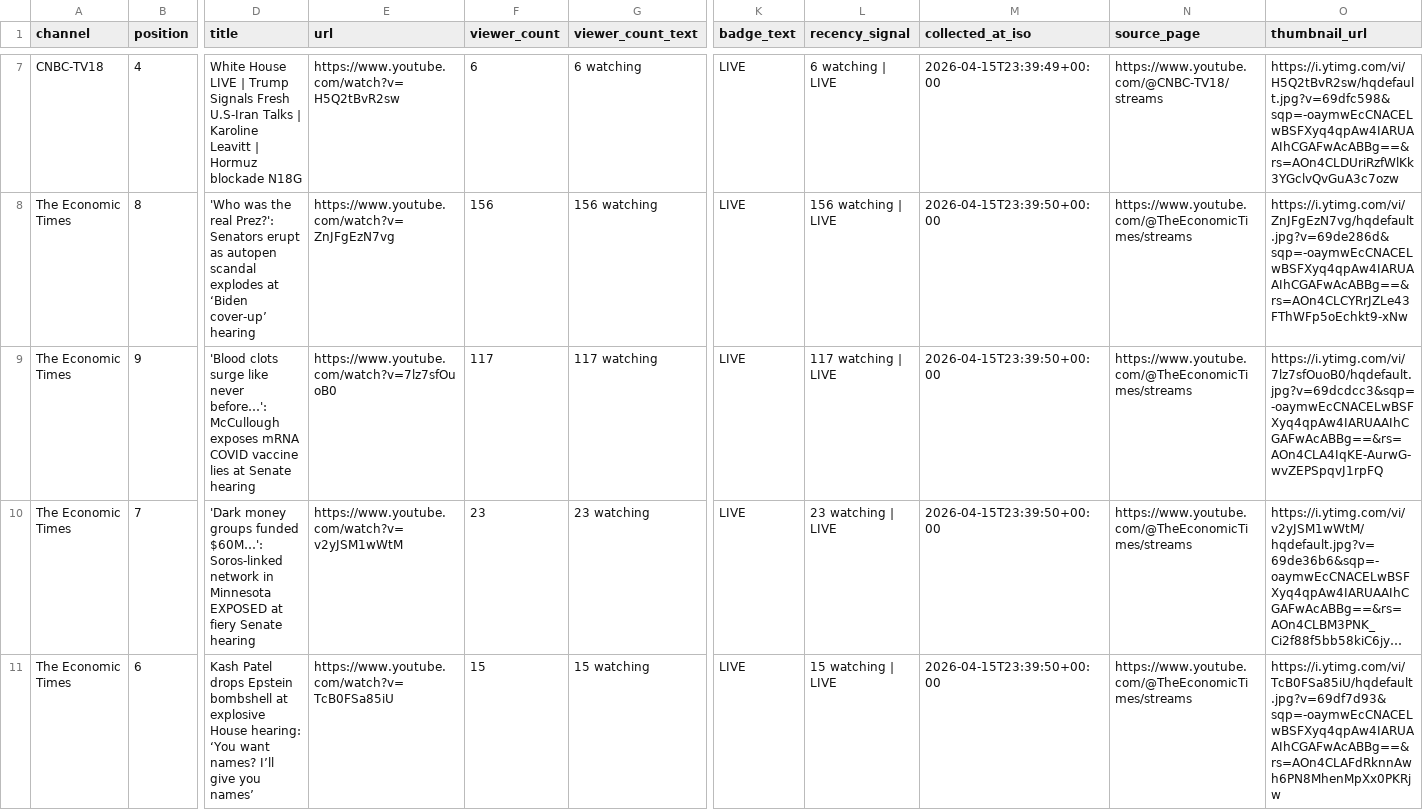
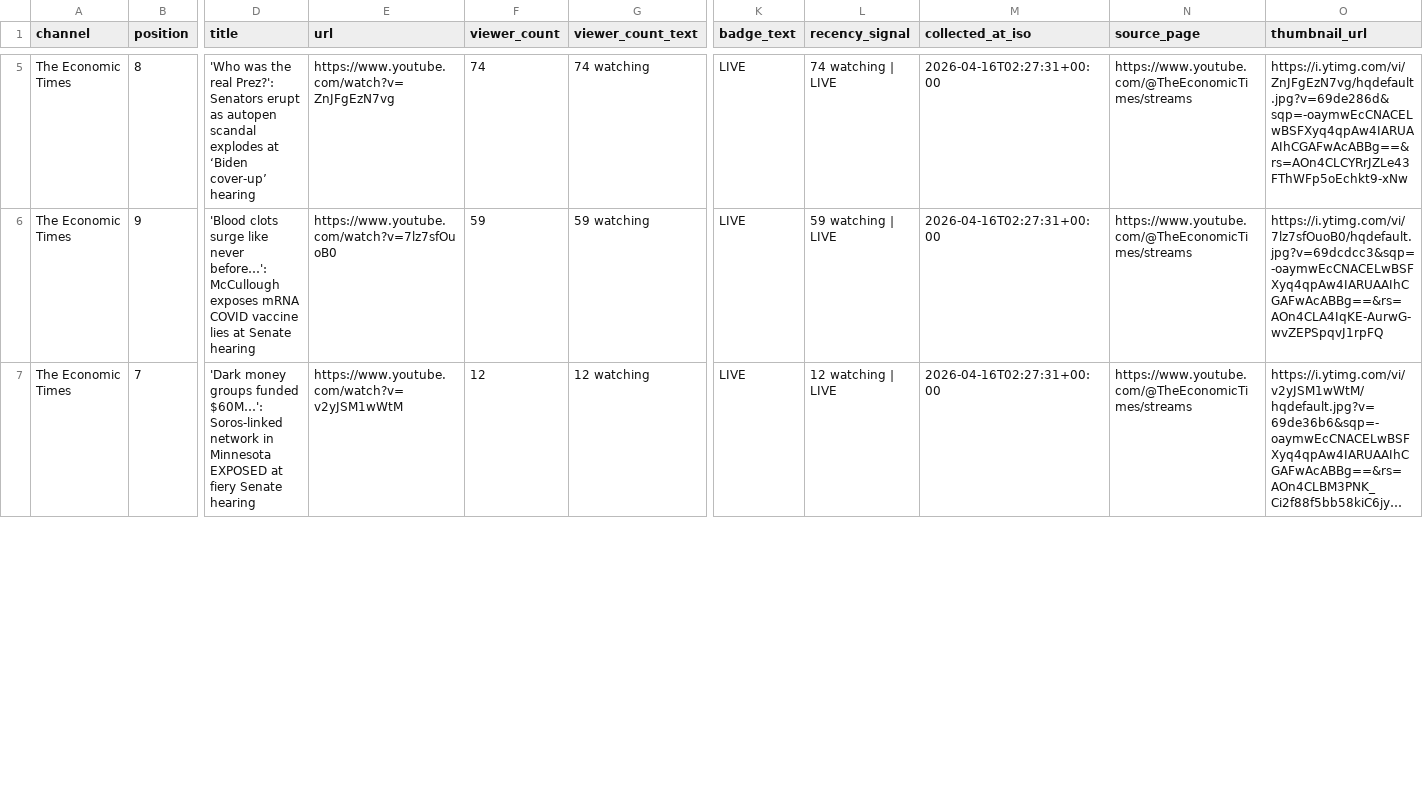
Before and after one commit to ishaangera-wq/YTTrackpu, a CSV file: cnbc_tv18_streams.csv, drawn as a sheet; only a part is shown, gaps mark what is left out; long unchanged cells end in …; removed rows and columns are numbered as before the commit, all else as after; rows hold the shown columns only; the diff covers the shown part only; the diff names each change by its address in the sheet, - before the commit and + after, or states it on an @@ line.

```diff
--- a/cnbc_tv18_streams.csv
+++ b/cnbc_tv18_streams.csv
-row 7: CNBC-TV18 | 4 | White House LIVE | Trump Signals Fresh U.S-Iran Talks | Karoline Leavitt | Hormuz blockade N18G | https://www.youtube.com/watch?v=H5Q2tBvR2sw | 6 | 6 watching | LIVE | 6 watching | LIVE | 2026-04-15T23:39:49+00:00 | https://www.youtube.com/@CNBC-TV18/streams | https://i.ytimg.com/vi/H5Q2tBvR2sw/hqdefault.jpg?v=69dfc598&sqp=-oaymwEcCNACELwBSFXyq4qpAw4IARUAAIhCGAFwAcABBg==&rs=AOn4CLDUriRzfWlKk3YGclvQvGuA3c7ozw
-F5 (viewer_count): 156
+F5 (viewer_count): 74
-G5 (viewer_count_text): 156 watching
+G5 (viewer_count_text): 74 watching
-L5 (recency_signal): 156 watching | LIVE
+L5 (recency_signal): 74 watching | LIVE
-M5:M7 (collected_at_iso): 2026-04-15T23:39:50+00:00
+M5:M7 (collected_at_iso): 2026-04-16T02:27:31+00:00
-F6 (viewer_count): 117
+F6 (viewer_count): 59
-G6 (viewer_count_text): 117 watching
+G6 (viewer_count_text): 59 watching
-L6 (recency_signal): 117 watching | LIVE
+L6 (recency_signal): 59 watching | LIVE
-F7 (viewer_count): 23
+F7 (viewer_count): 12
-G7 (viewer_count_text): 23 watching
+G7 (viewer_count_text): 12 watching
-L7 (recency_signal): 23 watching | LIVE
+L7 (recency_signal): 12 watching | LIVE
-row 11: The Economic Times | 6 | Kash Patel drops Epstein bombshell at explosive House hearing: ‘You want names? I’ll give you names’ | https://www.youtube.com/watch?v=TcB0FSa85iU | 15 | 15 watching | LIVE | 15 watching | LIVE | 2026-04-15T23:39:50+00:00 | https://www.youtube.com/@TheEconomicTimes/streams | https://i.ytimg.com/vi/TcB0FSa85iU/hqdefault.jpg?v=69df7d93&sqp=-oaymwEcCNACELwBSFXyq4qpAw4IARUAAIhCGAFwAcABBg==&rs=AOn4CLAFdRknnAwh6PN8MhenMpXx0PKRjw
```
Also changed, not shown: 2 added rows, 2 removed rows and 66 edited cells elsewhere in this file, 2 other files.
